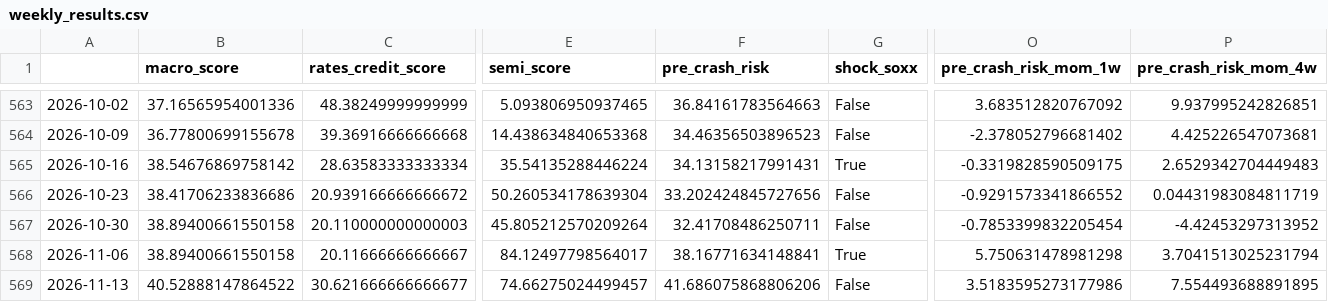
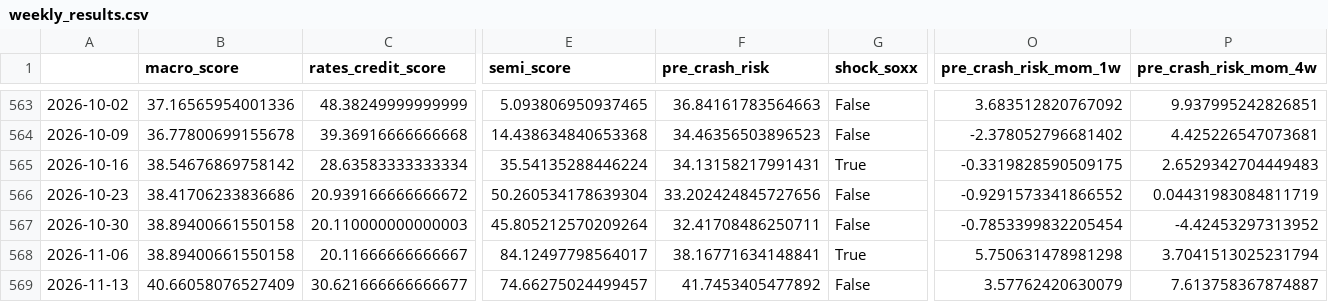
Before and after one commit to subin001893-cmyk/stock-scanner-results, a CSV file: latest/weekly_results.csv, drawn as a sheet; only a part is shown, gaps mark what is left out; the diff names each change by its address in the sheet, - before the commit and + after, or states it on an @@ line.

```diff
--- a/latest/weekly_results.csv
+++ b/latest/weekly_results.csv
-B569 (macro_score): 40.52888147864522
+B569 (macro_score): 40.66058076527409
-F569 (pre_crash_risk): 41.686075868806206
+F569 (pre_crash_risk): 41.7453405477892
-O569 (pre_crash_risk_mom_1w): 3.5183595273177986
+O569 (pre_crash_risk_mom_1w): 3.57762420630079
-P569 (pre_crash_risk_mom_4w): 7.554493688891895
+P569 (pre_crash_risk_mom_4w): 7.613758367874887
```
Also changed, not shown: latest/fred_macro_weekly.csv, latest/sector_rotation_report.csv, 8 other files.
